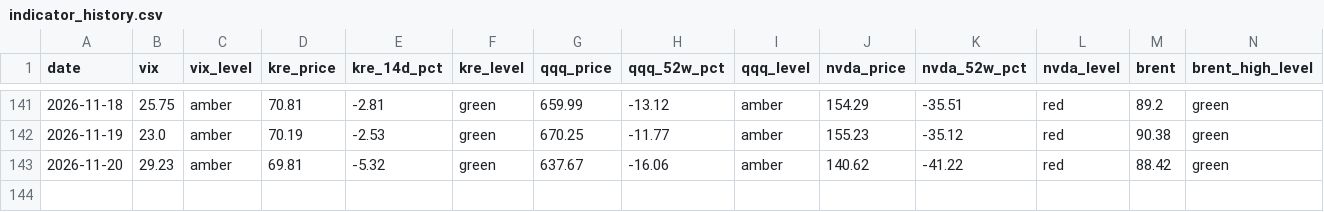
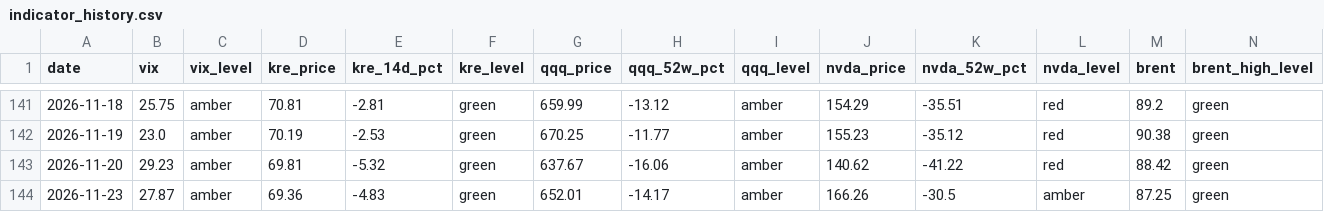
Before and after one commit to h1054454/qc_monitor, a CSV file: data/indicator_history.csv, drawn as a sheet; only a part is shown, gaps mark what is left out; rows hold the shown columns only; the diff names each change by its address in the sheet, - before the commit and + after, or states it on an @@ line.

```diff
--- a/data/indicator_history.csv
+++ b/data/indicator_history.csv
+row 144: 2026-11-23 | 27.87 | amber | 69.36 | -4.83 | green | 652.01 | -14.17 | amber | 166.26 | -30.5 | amber | 87.25 | green
```
Also changed, not shown: 1 other file.
